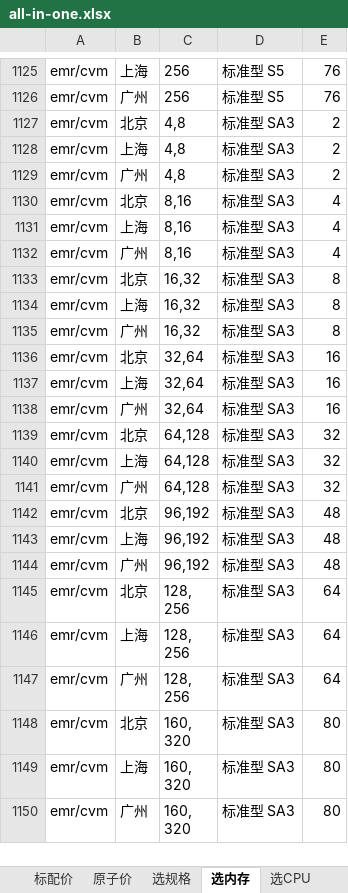
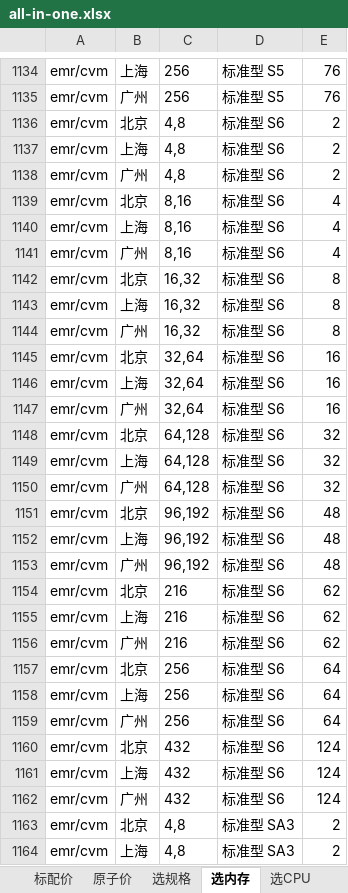
Before and after one commit to chen56/qcloud-price, an Excel workbook: data/all-in-one.xlsx, sheet 选内存, drawn as a sheet; only a part is shown, gaps mark what is left out; the shorter side is filled out with more unchanged rows; values as stored, in another font and other column widths than the file's, no borders; table styles not drawn; the diff covers the shown part only; the diff names each change by its address in the sheet, - before the commit and + after, or states it on an @@ line.

```diff
--- a/data/all-in-one.xlsx (sheet 选内存)
+++ b/data/all-in-one.xlsx (sheet 选内存)
+row 1136: emr/cvm | 北京 | 4,8 | 标准型 S6 | 2
+row 1137: emr/cvm | 上海 | 4,8 | 标准型 S6 | 2
+row 1138: emr/cvm | 广州 | 4,8 | 标准型 S6 | 2
+row 1139: emr/cvm | 北京 | 8,16 | 标准型 S6 | 4
+row 1140: emr/cvm | 上海 | 8,16 | 标准型 S6 | 4
+row 1141: emr/cvm | 广州 | 8,16 | 标准型 S6 | 4
+row 1142: emr/cvm | 北京 | 16,32 | 标准型 S6 | 8
+row 1143: emr/cvm | 上海 | 16,32 | 标准型 S6 | 8
+row 1144: emr/cvm | 广州 | 16,32 | 标准型 S6 | 8
+row 1145: emr/cvm | 北京 | 32,64 | 标准型 S6 | 16
+row 1146: emr/cvm | 上海 | 32,64 | 标准型 S6 | 16
+row 1147: emr/cvm | 广州 | 32,64 | 标准型 S6 | 16
+row 1148: emr/cvm | 北京 | 64,128 | 标准型 S6 | 32
+row 1149: emr/cvm | 上海 | 64,128 | 标准型 S6 | 32
+row 1150: emr/cvm | 广州 | 64,128 | 标准型 S6 | 32
+row 1151: emr/cvm | 北京 | 96,192 | 标准型 S6 | 48
+row 1152: emr/cvm | 上海 | 96,192 | 标准型 S6 | 48
+row 1153: emr/cvm | 广州 | 96,192 | 标准型 S6 | 48
+row 1154: emr/cvm | 北京 | 216 | 标准型 S6 | 62
+row 1155: emr/cvm | 上海 | 216 | 标准型 S6 | 62
+row 1156: emr/cvm | 广州 | 216 | 标准型 S6 | 62
+row 1157: emr/cvm | 北京 | 256 | 标准型 S6 | 64
+row 1158: emr/cvm | 上海 | 256 | 标准型 S6 | 64
+row 1159: emr/cvm | 广州 | 256 | 标准型 S6 | 64
+row 1160: emr/cvm | 北京 | 432 | 标准型 S6 | 124
+row 1161: emr/cvm | 上海 | 432 | 标准型 S6 | 124
+row 1162: emr/cvm | 广州 | 432 | 标准型 S6 | 124
```
Also changed, not shown: 27 added rows, 24 removed rows, 3 moved rows and 87 edited cells elsewhere in this sheet, sheet 标配价, sheet 选CPU, sheet 选规格, sheet 选带宽, charts or pictures, 2 other files.
